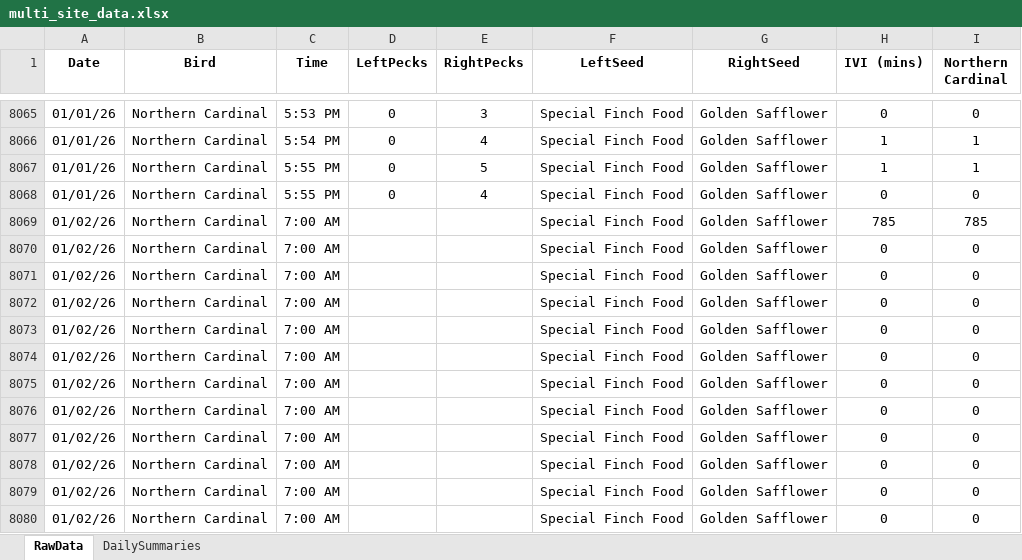
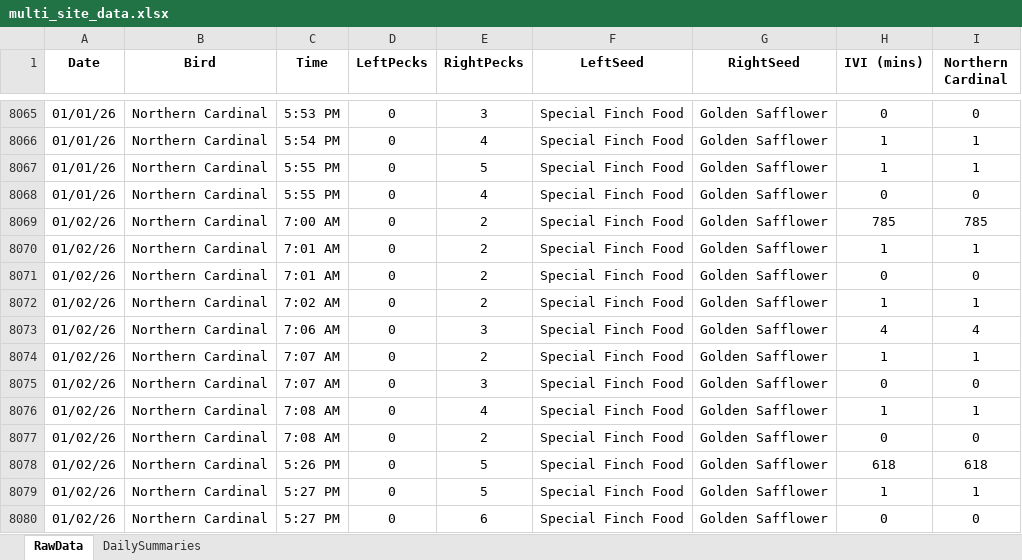
Before and after one commit to david-j-cox/backyard-ecology, an Excel workbook: data/multi_site_data.xlsx, sheet RawData, drawn as a sheet; only a part is shown, gaps mark what is left out; values as stored, in another font and other column widths than the file's, no borders; the diff covers the shown part only; the diff names each change by its address in the sheet, - before the commit and + after, or states it on an @@ line.

```diff
--- a/data/multi_site_data.xlsx (sheet RawData)
+++ b/data/multi_site_data.xlsx (sheet RawData)
-D8069:D8080 (LeftPecks): (empty)
+D8069:D8080 (LeftPecks): 0
-E8069:E8072 (RightPecks): (empty)
+E8069:E8072 (RightPecks): 2
-C8070:C8071 (Time): 7:00 AM
+C8070:C8071 (Time): 7:01 AM
-H8070 (IVI (mins)): 0
+H8070 (IVI (mins)): 1
-I8070 (Northern Cardinal): 0
+I8070 (Northern Cardinal): 1
-C8072 (Time): 7:00 AM
+C8072 (Time): 7:02 AM
-H8072 (IVI (mins)): 0
+H8072 (IVI (mins)): 1
-I8072 (Northern Cardinal): 0
+I8072 (Northern Cardinal): 1
-C8073 (Time): 7:00 AM
+C8073 (Time): 7:06 AM
-E8073 (RightPecks): (empty)
+E8073 (RightPecks): 3
-H8073 (IVI (mins)): 0
+H8073 (IVI (mins)): 4
-I8073 (Northern Cardinal): 0
+I8073 (Northern Cardinal): 4
-C8074:C8075 (Time): 7:00 AM
+C8074:C8075 (Time): 7:07 AM
-E8074 (RightPecks): (empty)
+E8074 (RightPecks): 2
-H8074 (IVI (mins)): 0
+H8074 (IVI (mins)): 1
-I8074 (Northern Cardinal): 0
+I8074 (Northern Cardinal): 1
-E8075 (RightPecks): (empty)
+E8075 (RightPecks): 3
-C8076:C8077 (Time): 7:00 AM
+C8076:C8077 (Time): 7:08 AM
-E8076 (RightPecks): (empty)
+E8076 (RightPecks): 4
-H8076 (IVI (mins)): 0
+H8076 (IVI (mins)): 1
-I8076 (Northern Cardinal): 0
+I8076 (Northern Cardinal): 1
-E8077 (RightPecks): (empty)
+E8077 (RightPecks): 2
-C8078 (Time): 7:00 AM
+C8078 (Time): 5:26 PM
-E8078:E8079 (RightPecks): (empty)
+E8078:E8079 (RightPecks): 5
-H8078 (IVI (mins)): 0
+H8078 (IVI (mins)): 618
-I8078 (Northern Cardinal): 0
+I8078 (Northern Cardinal): 618
-C8079:C8080 (Time): 7:00 AM
+C8079:C8080 (Time): 5:27 PM
-H8079 (IVI (mins)): 0
+H8079 (IVI (mins)): 1
-I8079 (Northern Cardinal): 0
+I8079 (Northern Cardinal): 1
-E8080 (RightPecks): (empty)
+E8080 (RightPecks): 6
```
Also changed, not shown: 283 edited cells elsewhere in this sheet, sheet DailySummaries, formulas that keep their value, 26 other files.
